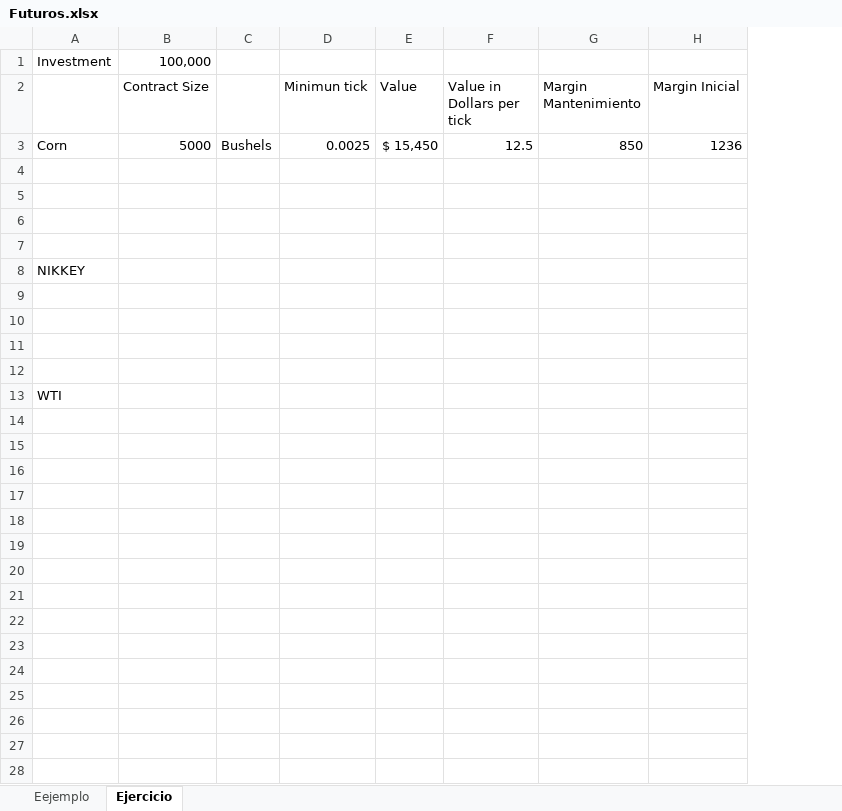
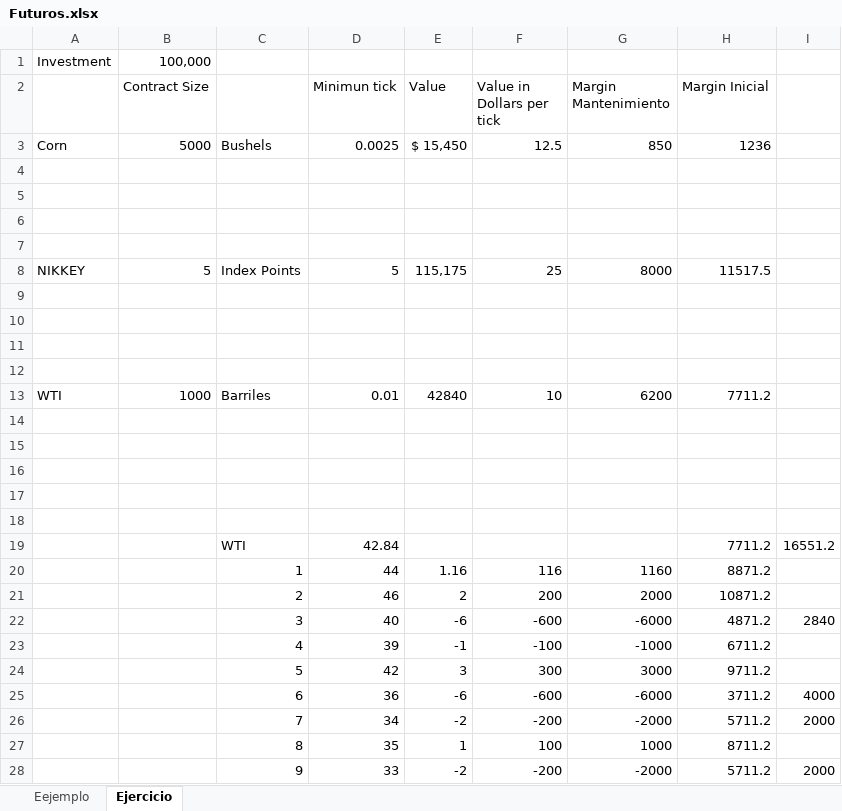
Before and after one commit to Andres1984/Financial-Deriavtives, an Excel workbook: Codigos/Futuros.xlsx, sheet Ejercicio, drawn as a sheet; only a part is shown; values as stored, in another font and other column widths than the file's, no borders; removed rows and columns are numbered as before the commit, all else as after; the diff covers the shown part only; the diff names each change by its address in the sheet, - before the commit and + after, or states it on an @@ line.

Commit message:
Futuros

```diff
--- a/Codigos/Futuros.xlsx (sheet Ejercicio)
+++ b/Codigos/Futuros.xlsx (sheet Ejercicio)
-column C, row 3: Bushels
+column C, row 3: Bushels
+column I, empty
-row 8: NIKKEY
+row 8: NIKKEY | 5 | Index Points | 5 | 115,175 | 25 | 8000 | 11517.5
+row 13: WTI | 1000 | Barriles | 0.01 | 42840 | 10 | 6200 | 7711.2
-A14: WTI
+A14: (empty)
+row 15: (empty)
+row 16: (empty)
+row 17: (empty)
+row 18: (empty)
+row 19:  |  | WTI | 42.84 |  |  |  | 7711.2 | 16551.2
+row 20:  |  | 1 | 44 | 1.16 | 116 | 1160 | 8871.2
+row 21:  |  | 2 | 46 | 2 | 200 | 2000 | 10871.2
+row 22:  |  | 3 | 40 | -6 | -600 | -6000 | 4871.2 | 2840
+row 23:  |  | 4 | 39 | -1 | -100 | -1000 | 6711.2
+row 24:  |  | 5 | 42 | 3 | 300 | 3000 | 9711.2
+row 25:  |  | 6 | 36 | -6 | -600 | -6000 | 3711.2 | 4000
+row 26:  |  | 7 | 34 | -2 | -200 | -2000 | 5711.2 | 2000
+row 27:  |  | 8 | 35 | 1 | 100 | 1000 | 8711.2
+row 28:  |  | 9 | 33 | -2 | -200 | -2000 | 5711.2 | 2000
```
Also changed, not shown: 1 added row elsewhere in this sheet.
